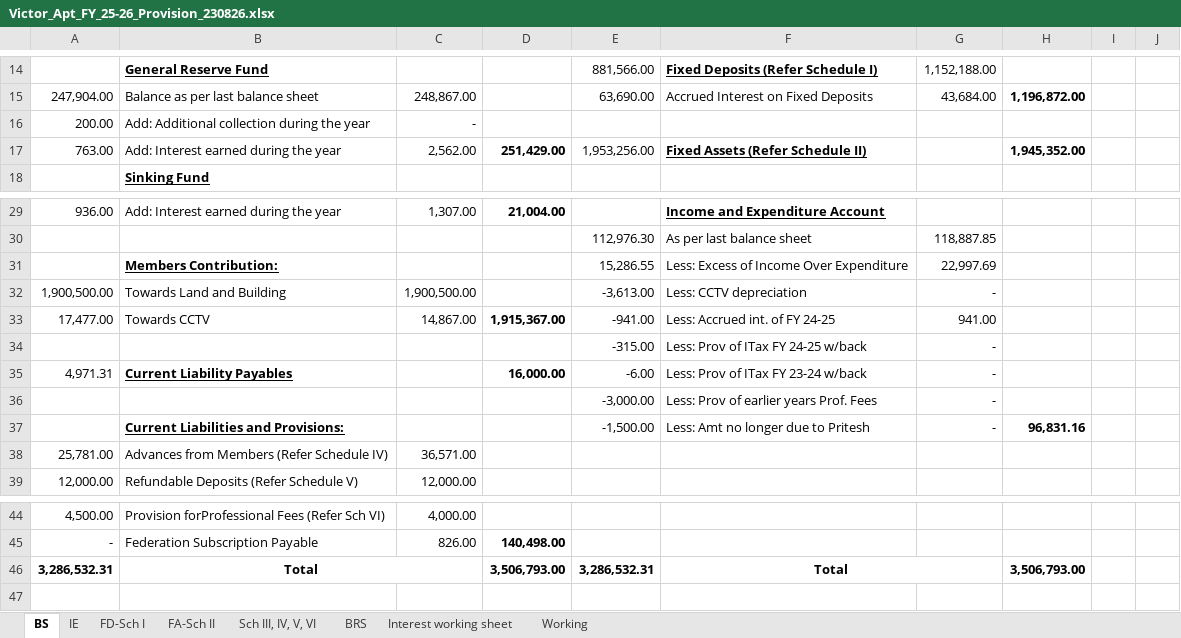
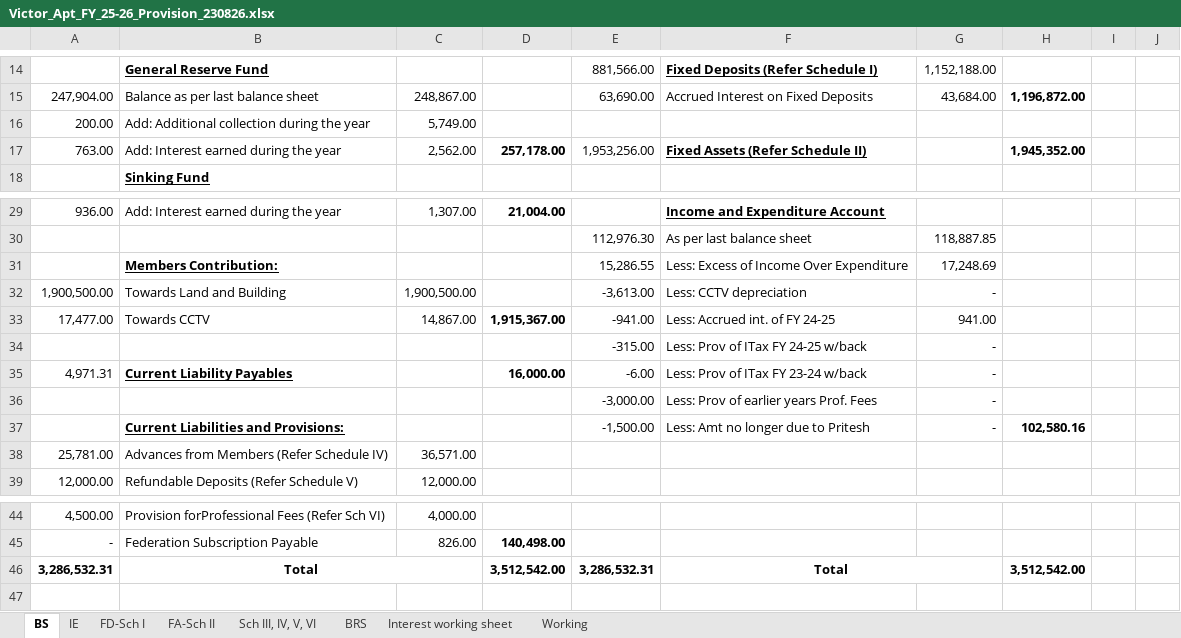
Before and after one commit to BharatBoridkar/BCB, an Excel workbook: AMS/016-Victor-CHS/Victor_Apt_FY_25-26_Provision_230826.xlsx, sheet BS, drawn as a sheet; only a part is shown, gaps mark what is left out; values as stored, in another font and other column widths than the file's, no borders; the diff names each change by its address in the sheet, - before the commit and + after, or states it on an @@ line.

```diff
--- a/AMS/016-Victor-CHS/Victor_Apt_FY_25-26_Provision_230826.xlsx (sheet BS)
+++ b/AMS/016-Victor-CHS/Victor_Apt_FY_25-26_Provision_230826.xlsx (sheet BS)
-C16: -
+C16: 5,749.00
-D17: 251,429.00
+D17: 257,178.00
-G31: 22,997.69
+G31: 17,248.69
-H37: 96,831.16
+H37: 102,580.16
-D46: 3,506,793.00
+D46: 3,512,542.00
-H46: 3,506,793.00
+H46: 3,512,542.00
```
Also changed, not shown: sheet IE, formulas that keep their value, AMS/019-Kent-Height-CHS/KENT HEIGHTS FY_25-26_Provisional_V4.xlsx, SohamC-Bill-2025.xlsx, 16 other files.
